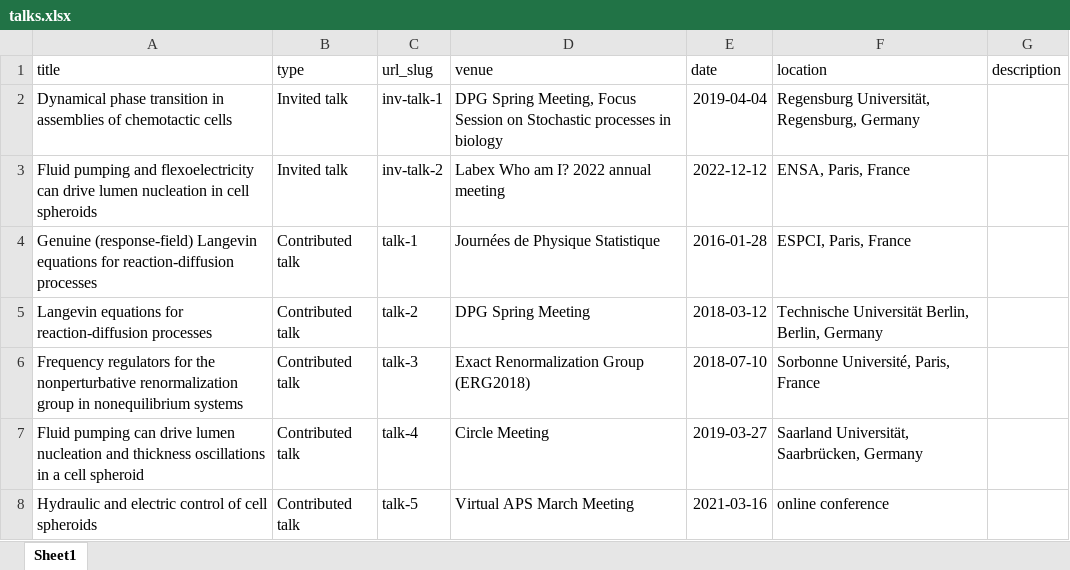
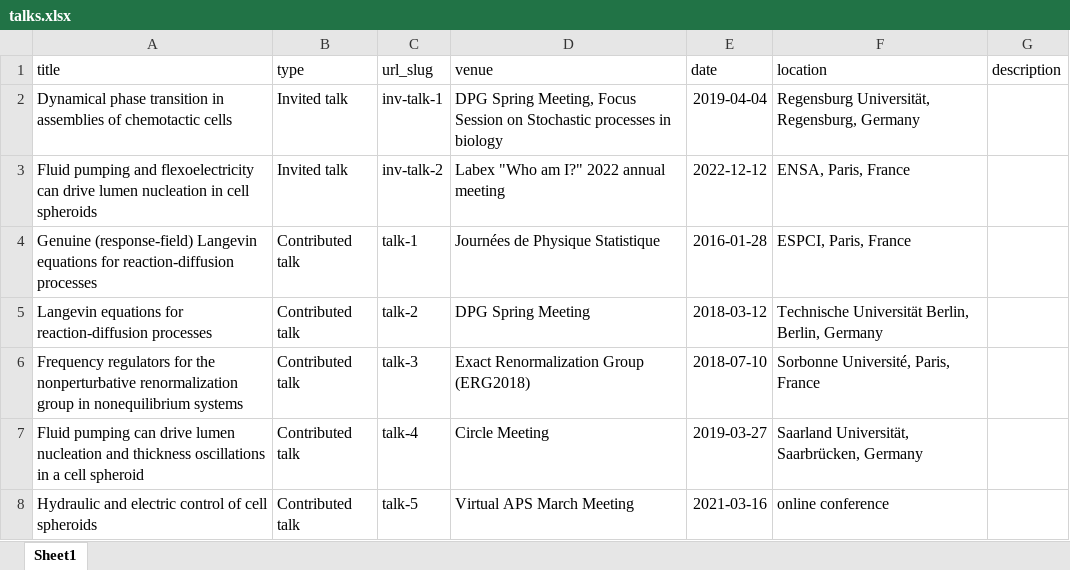
Before and after one commit to charlieduclut/charlieduclut.github.io, an Excel workbook: markdown_generator/talks.xlsx, sheet Sheet1, drawn as a sheet; only a part is shown; values as stored, in another font and other column widths than the file's, no borders; the diff names each change by its address in the sheet, - before the commit and + after, or states it on an @@ line.

```diff
--- a/markdown_generator/talks.xlsx (sheet Sheet1)
+++ b/markdown_generator/talks.xlsx (sheet Sheet1)
-D3 (venue): Labex Who am I? 2022 annual meeting
+D3 (venue): Labex "Who am I?" 2022 annual meeting
```
Also changed, not shown: 3 other files.
